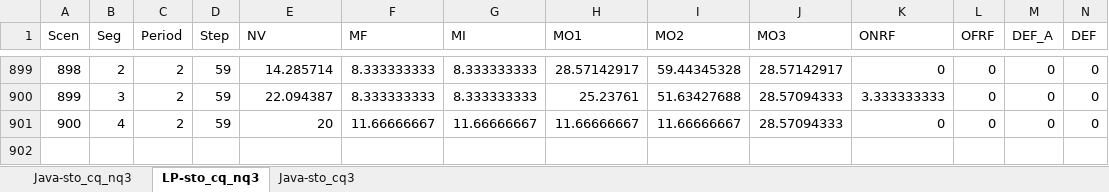
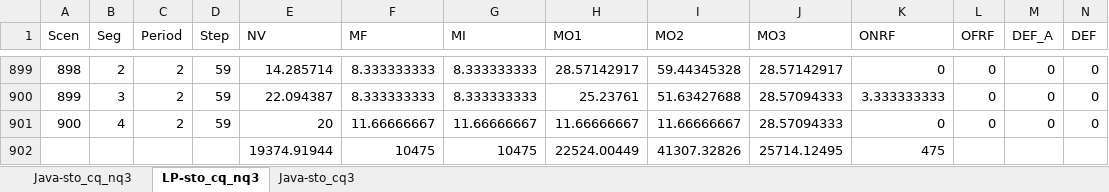
Before and after one commit to jlaketrask/FREEVAL-LP, an Excel workbook: sto_cqnq3_output_compare.xlsx, sheet LP-sto_cq_nq3, drawn as a sheet; only a part is shown, gaps mark what is left out; values as stored, in another font and other column widths than the file's, no borders; rows hold the shown columns only; the diff names each change by its address in the sheet, - before the commit and + after, or states it on an @@ line.

```diff
--- a/sto_cqnq3_output_compare.xlsx (sheet LP-sto_cq_nq3)
+++ b/sto_cqnq3_output_compare.xlsx (sheet LP-sto_cq_nq3)
+row 902:  |  |  |  | 19374.91944 | 10475 | 10475 | 22524.00449 | 41307.32826 | 25714.12495 | 475
```
Also changed, not shown: 5 other files.
